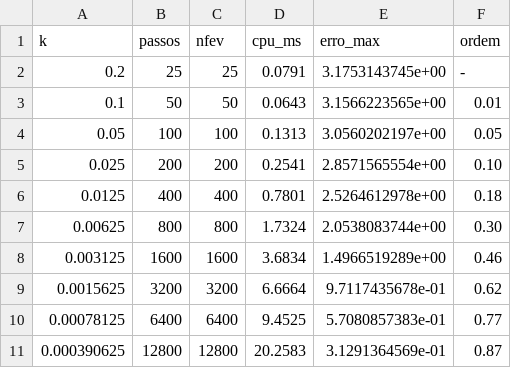
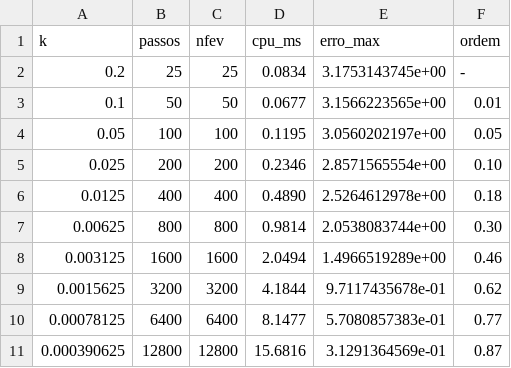
Before and after one commit to sophiadamm/ic-picme, a CSV file: 02-pvi-motivacao/resultados/item_a/dados/erros_euler_avancado,_tf_=_5.csv, drawn as a sheet.

```diff
--- a/02-pvi-motivacao/resultados/item_a/dados/erros_euler_avancado,_tf_=_5.csv
+++ b/02-pvi-motivacao/resultados/item_a/dados/erros_euler_avancado,_tf_=_5.csv
@@ -1,11 +1,11 @@
 k,passos,nfev,cpu_ms,erro_max,ordem
-0.2,25,25,0.0791,3.1753143745e+00,-
-0.1,50,50,0.0643,3.1566223565e+00,0.01
-0.05,100,100,0.1313,3.0560202197e+00,0.05
-0.025,200,200,0.2541,2.8571565554e+00,0.10
-0.0125,400,400,0.7801,2.5264612978e+00,0.18
-0.00625,800,800,1.7324,2.0538083744e+00,0.30
-0.003125,1600,1600,3.6834,1.4966519289e+00,0.46
-0.0015625,3200,3200,6.6664,9.7117435678e-01,0.62
-0.00078125,6400,6400,9.4525,5.7080857383e-01,0.77
-0.000390625,12800,12800,20.2583,3.1291364569e-01,0.87
+0.2,25,25,0.0834,3.1753143745e+00,-
+0.1,50,50,0.0677,3.1566223565e+00,0.01
+0.05,100,100,0.1195,3.0560202197e+00,0.05
+0.025,200,200,0.2346,2.8571565554e+00,0.10
+0.0125,400,400,0.4890,2.5264612978e+00,0.18
+0.00625,800,800,0.9814,2.0538083744e+00,0.30
+0.003125,1600,1600,2.0494,1.4966519289e+00,0.46
+0.0015625,3200,3200,4.1844,9.7117435678e-01,0.62
+0.00078125,6400,6400,8.1477,5.7080857383e-01,0.77
+0.000390625,12800,12800,15.6816,3.1291364569e-01,0.87
```
Also changed, not shown: 02-pvi-motivacao/resultados/item_a/dados/erros_euler_avancado.csv, 02-pvi-motivacao/resultados/item_a/dados/erros_euler_recuado,_tf_=_5.csv, 16 other files.
